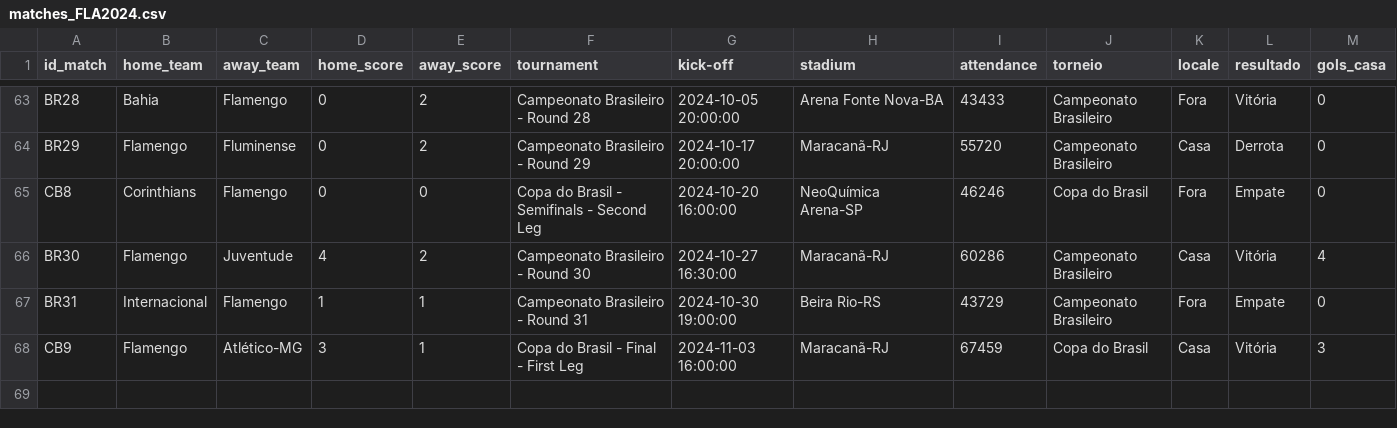
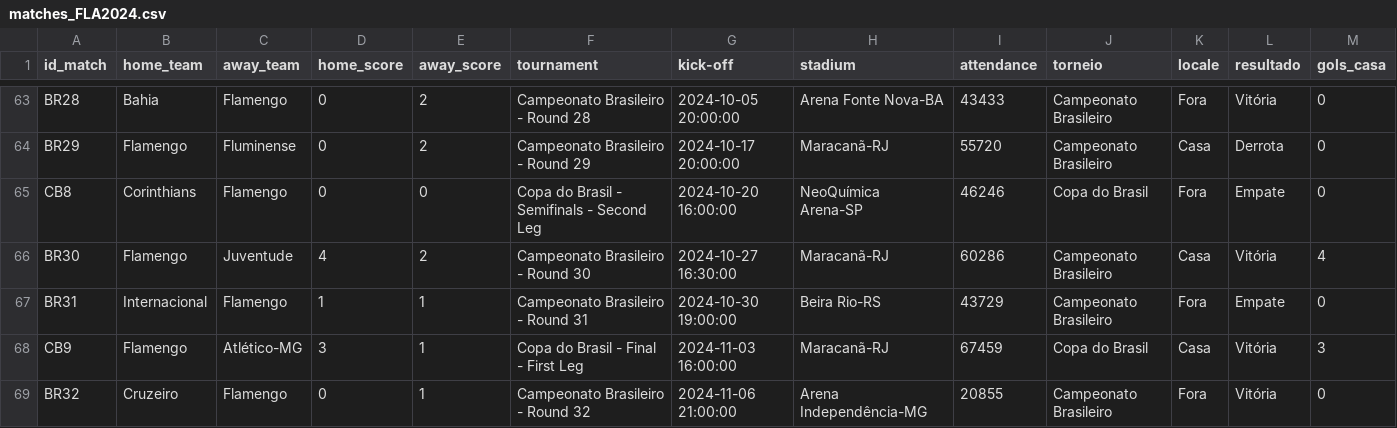
Before and after one commit to williamjouse/jogos-Flamengo-2024, a CSV file: data/processed/matches_FLA2024.csv, drawn as a sheet; only a part is shown, gaps mark what is left out; rows hold the shown columns only; the diff names each change by its address in the sheet, - before the commit and + after, or states it on an @@ line.

```diff
--- a/data/processed/matches_FLA2024.csv
+++ b/data/processed/matches_FLA2024.csv
+row 69: BR32 | Cruzeiro | Flamengo | 0 | 1 | Campeonato Brasileiro - Round 32 | 2024-11-06 21:00:00 | Arena Independência-MG | 20855 | Campeonato Brasileiro | Fora | Vitória | 0
```
Also changed, not shown: data/processed/goal_scorers_2024.csv, data/processed/stats_FLA2024.csv, 10 other files.
